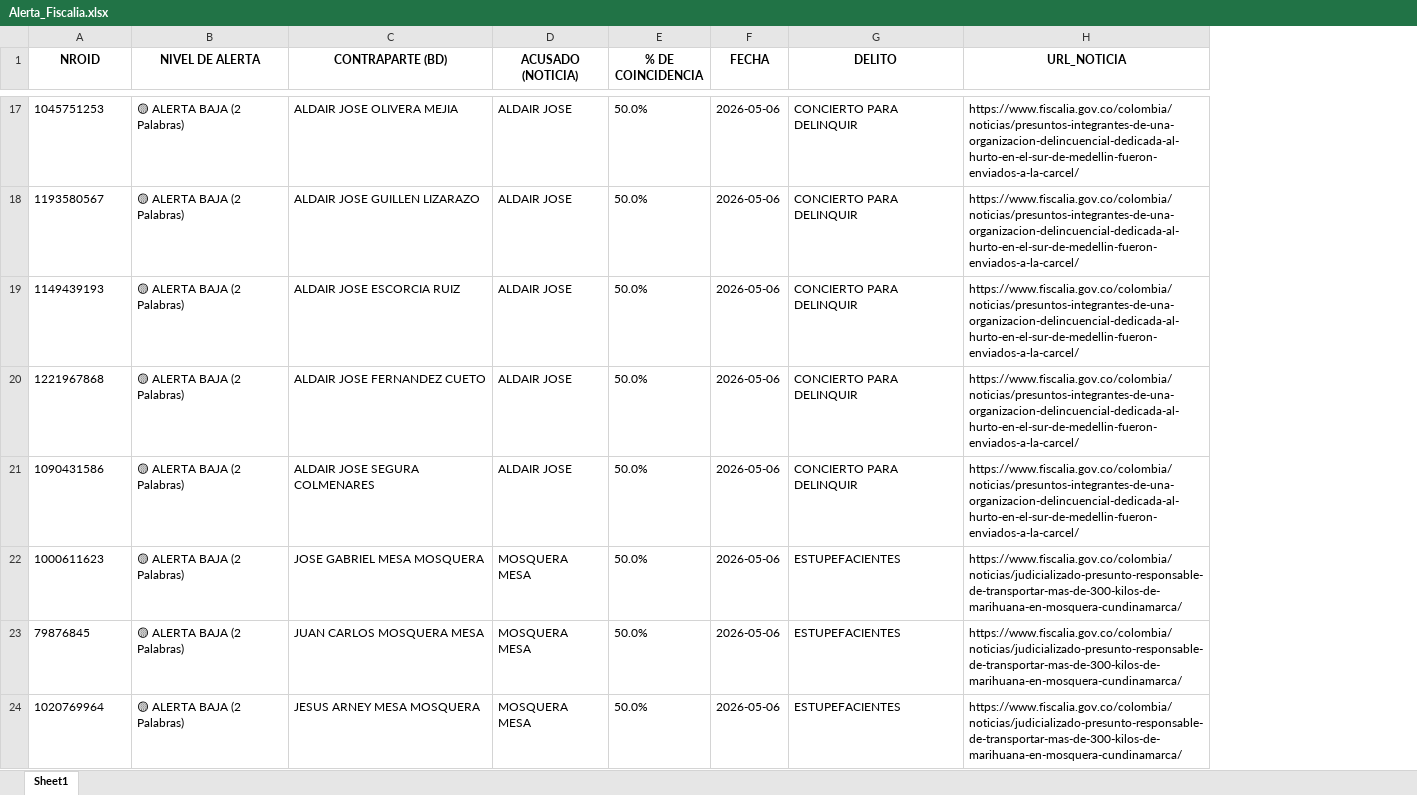
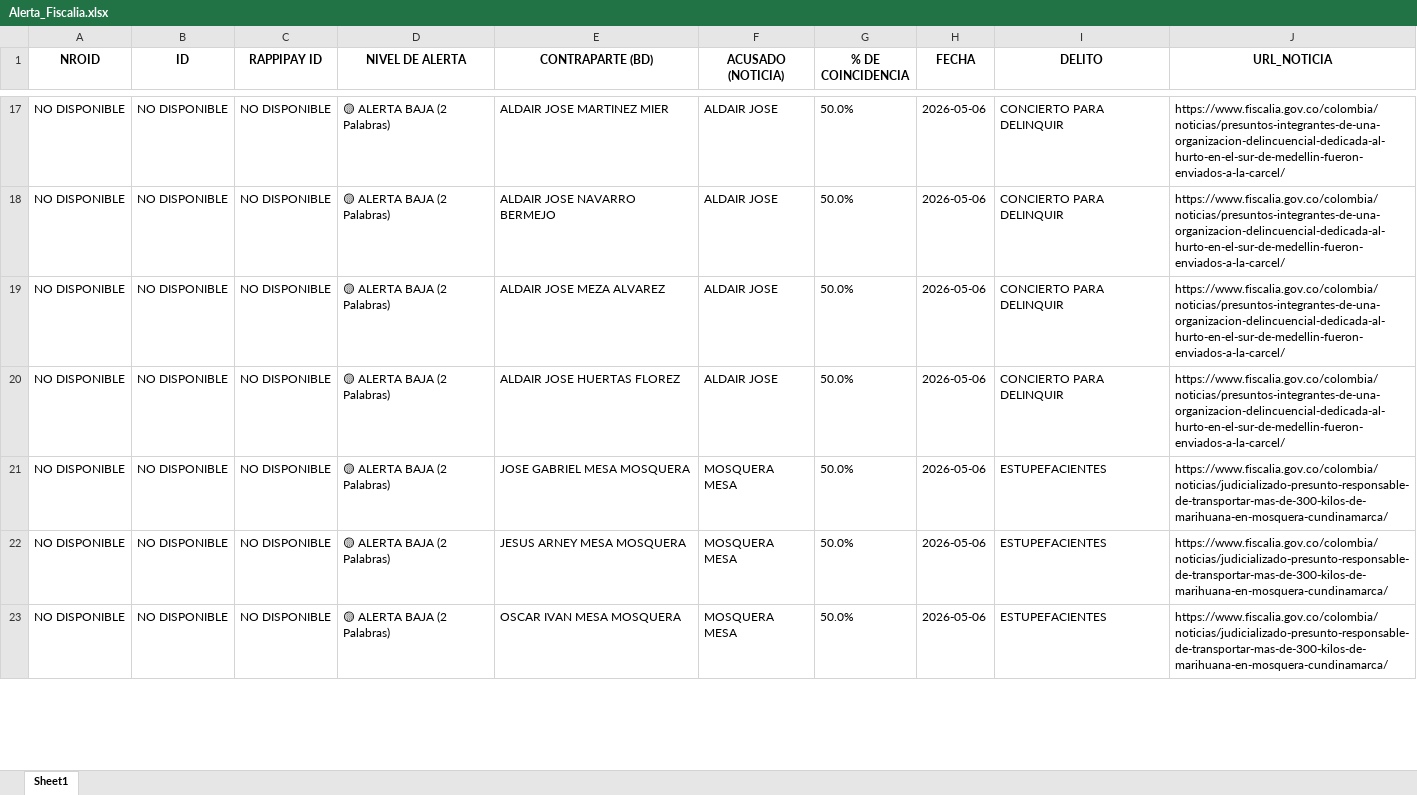
Before and after one commit to santiagolizarazo-bot/robot-alerta-fiscalia, an Excel workbook: Alerta_Fiscalia.xlsx, sheet Sheet1, drawn as a sheet; only a part is shown, gaps mark what is left out; values as stored, in another font and other column widths than the file's, no borders; removed rows and columns are numbered as before the commit, all else as after; the diff covers the shown part only; the diff names each change by its address in the sheet, - before the commit and + after, or states it on an @@ line.

```diff
--- a/Alerta_Fiscalia.xlsx (sheet Sheet1)
+++ b/Alerta_Fiscalia.xlsx (sheet Sheet1)
+column B (ID), rows 17-22: all NO DISPONIBLE
+column C (RAPPIPAY ID), rows 17-22: all NO DISPONIBLE
-A17 (NROID): 1045751253
+A17 (NROID): NO DISPONIBLE
-E17 (CONTRAPARTE (BD)): ALDAIR JOSE OLIVERA MEJIA
+E17 (CONTRAPARTE (BD)): ALDAIR JOSE MARTINEZ MIER
-A18 (NROID): 1193580567
+A18 (NROID): NO DISPONIBLE
-E18 (CONTRAPARTE (BD)): ALDAIR JOSE GUILLEN LIZARAZO
+E18 (CONTRAPARTE (BD)): ALDAIR JOSE NAVARRO BERMEJO
-A19 (NROID): 1149439193
+A19 (NROID): NO DISPONIBLE
-E19 (CONTRAPARTE (BD)): ALDAIR JOSE ESCORCIA RUIZ
+E19 (CONTRAPARTE (BD)): ALDAIR JOSE MEZA ALVAREZ
-A20 (NROID): 1221967868
+A20 (NROID): NO DISPONIBLE
-E20 (CONTRAPARTE (BD)): ALDAIR JOSE FERNANDEZ CUETO
+E20 (CONTRAPARTE (BD)): ALDAIR JOSE HUERTAS FLOREZ
-row 21: 1090431586 | 🟡 ALERTA BAJA (2 Palabras) | ALDAIR JOSE SEGURA COLMENARES | ALDAIR JOSE | 50.0% | 2026-05-06 | CONCIERTO PARA DELINQUIR | https://www.fiscalia.gov.co/colombia/noticias/presuntos-integrantes-de-una-organizacion-delincuencial-dedicada-al-hurto-en-el-sur-de-medellin-fueron-enviados-a-la-carcel/
-A21 (NROID): 1000611623
+A21 (NROID): NO DISPONIBLE
-row 23: 79876845 | 🟡 ALERTA BAJA (2 Palabras) | JUAN CARLOS MOSQUERA MESA | MOSQUERA MESA | 50.0% | 2026-05-06 | ESTUPEFACIENTES | https://www.fiscalia.gov.co/colombia/noticias/judicializado-presunto-responsable-de-transportar-mas-de-300-kilos-de-marihuana-en-mosquera-cundinamarca/
-A22 (NROID): 1020769964
+A22 (NROID): NO DISPONIBLE
+row 23: NO DISPONIBLE | NO DISPONIBLE | NO DISPONIBLE | 🟡 ALERTA BAJA (2 Palabras) | OSCAR IVAN MESA MOSQUERA | MOSQUERA MESA | 50.0% | 2026-05-06 | ESTUPEFACIENTES | https://www.fiscalia.gov.co/colombia/noticias/judicializado-presunto-responsable-de-transportar-mas-de-300-kilos-de-marihuana-en-mosquera-cundinamarca/
```
Also changed, not shown: 4 added rows, 8 removed rows and 26 edited cells elsewhere in this sheet.
